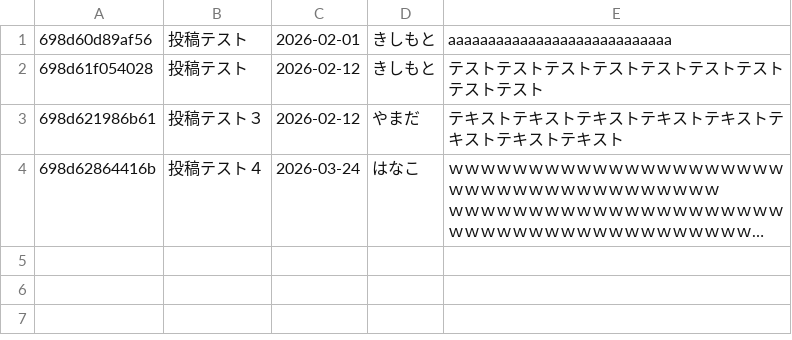
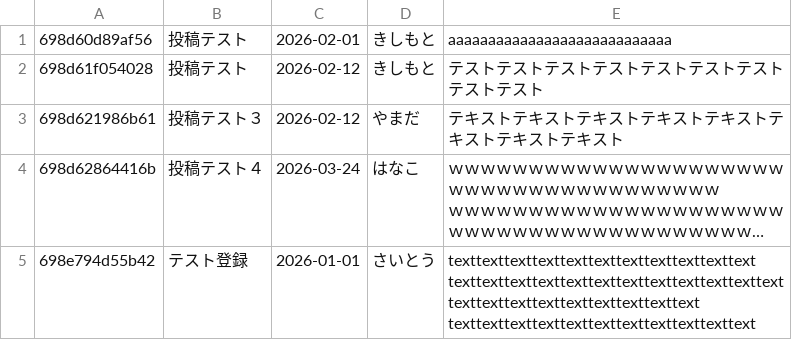
Before and after one commit to Emiko-Kishimoto/php_learn, a CSV file: tennis_plus/info/info.csv, drawn as a sheet; long unchanged cells end in …; ↵ is a line break in a cell; the diff names each change by its address in the sheet, - before the commit and + after, or states it on an @@ line.

Commit message:
tennisフォルダにbbs.php追加。DBの作成・操作

```diff
--- a/tennis_plus/info/info.csv
+++ b/tennis_plus/info/info.csv
+row 5: 698e794d55b42 | テスト登録 | 2026-01-01 | さいとう | texttexttexttexttexttexttexttexttexttexttext ↵ texttexttexttexttexttexttexttexttexttexttexttext ↵ texttexttexttexttexttexttexttexttext ↵ texttexttexttexttexttexttexttexttexttexttext
```
Also changed, not shown: 5 other files.
